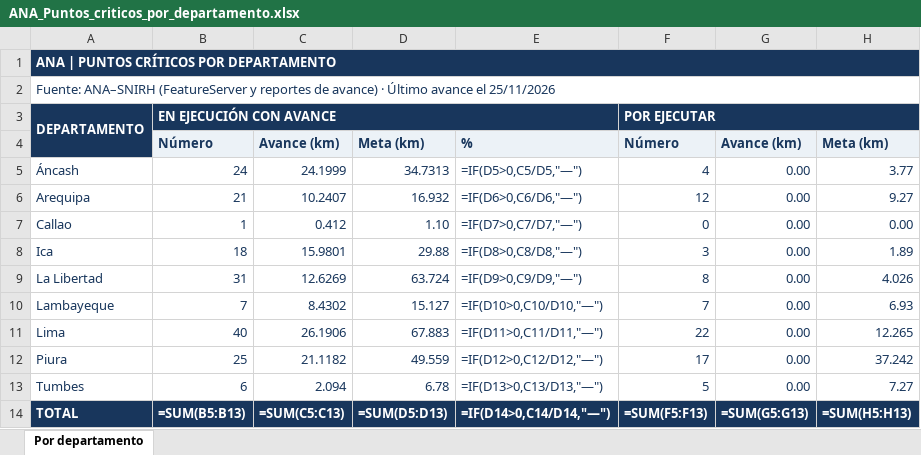
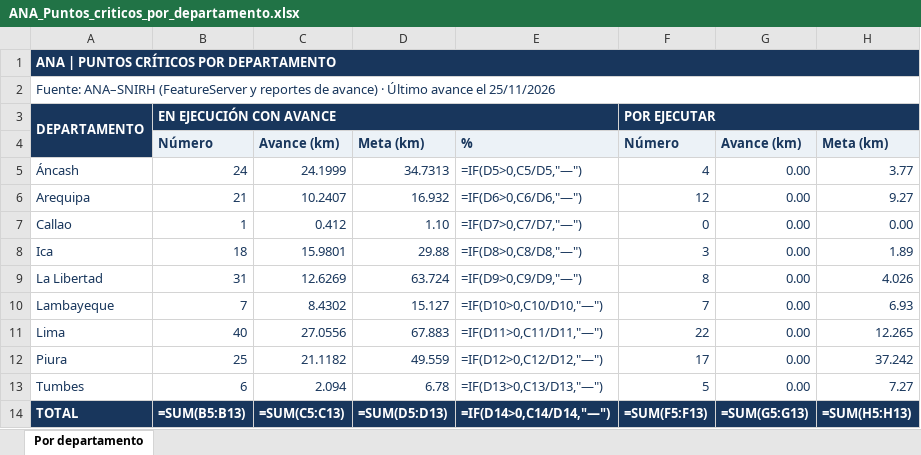
Before and after one commit to quiash/monitoreo-fen, an Excel workbook: data/ana-export/ANA_Puntos_criticos_por_departamento.xlsx, sheet Por departamento, drawn as a sheet; only a part is shown; values as stored, in another font and other column widths than the file's, no borders; formulas without a stored value are shown as written; the diff names each change by its address in the sheet, - before the commit and + after, or states it on an @@ line.

```diff
--- a/data/ana-export/ANA_Puntos_criticos_por_departamento.xlsx (sheet Por departamento)
+++ b/data/ana-export/ANA_Puntos_criticos_por_departamento.xlsx (sheet Por departamento)
-C11: 26.1906
+C11: 27.0556
```
Also changed, not shown: data/ana-export/ANA_Puntos_criticos_detalle.xlsx, 6 other files.
